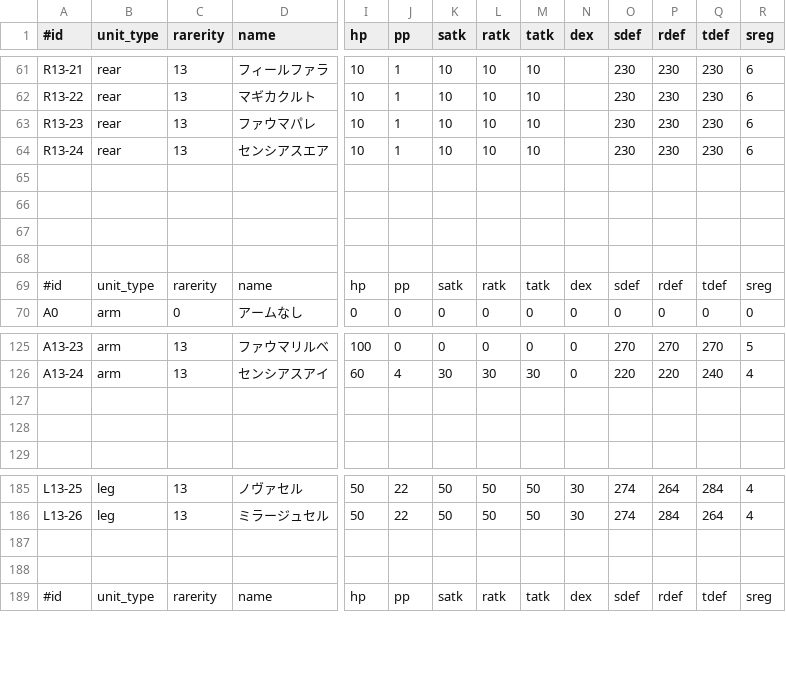
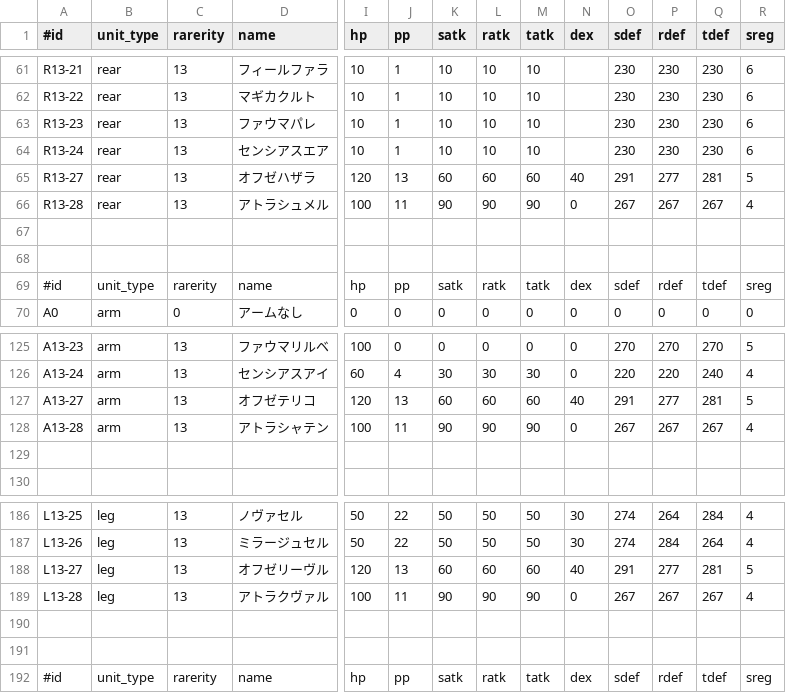
Before and after one commit to wataken44/pso2-unit-sim, a TSV file: data/unit_list.tsv, drawn as a sheet; only a part is shown, gaps mark what is left out; rows hold the shown columns only; the diff names each change by its address in the sheet, - before the commit and + after, or states it on an @@ line.

Commit message:
add units

```diff
--- a/data/unit_list.tsv
+++ b/data/unit_list.tsv
-row 65: (empty)
+row 65: R13-27 | rear | 13 | オフゼハザラ | 120 | 13 | 60 | 60 | 60 | 40 | 291 | 277 | 281 | 5
-row 66: (empty)
+row 66: R13-28 | rear | 13 | アトラシュメル | 100 | 11 | 90 | 90 | 90 | 0 | 267 | 267 | 267 | 4
-row 127: (empty)
+row 127: A13-27 | arm | 13 | オフゼテリコ | 120 | 13 | 60 | 60 | 60 | 40 | 291 | 277 | 281 | 5
+row 128: A13-28 | arm | 13 | アトラシャテン | 100 | 11 | 90 | 90 | 90 | 0 | 267 | 267 | 267 | 4
+row 188: L13-27 | leg | 13 | オフゼリーヴル | 120 | 13 | 60 | 60 | 60 | 40 | 291 | 277 | 281 | 5
+row 189: L13-28 | leg | 13 | アトラクヴァル | 100 | 11 | 90 | 90 | 90 | 0 | 267 | 267 | 267 | 4
```
Also changed, not shown: data/raw.tsv, 5 other files.
